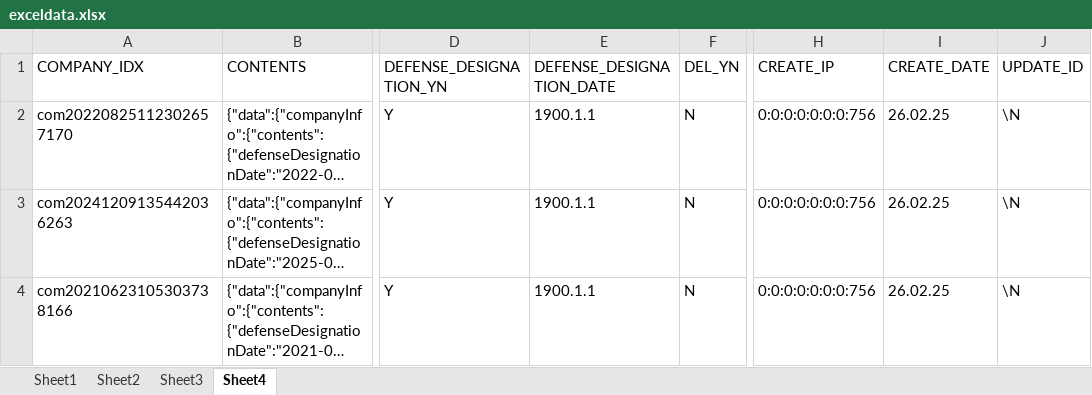
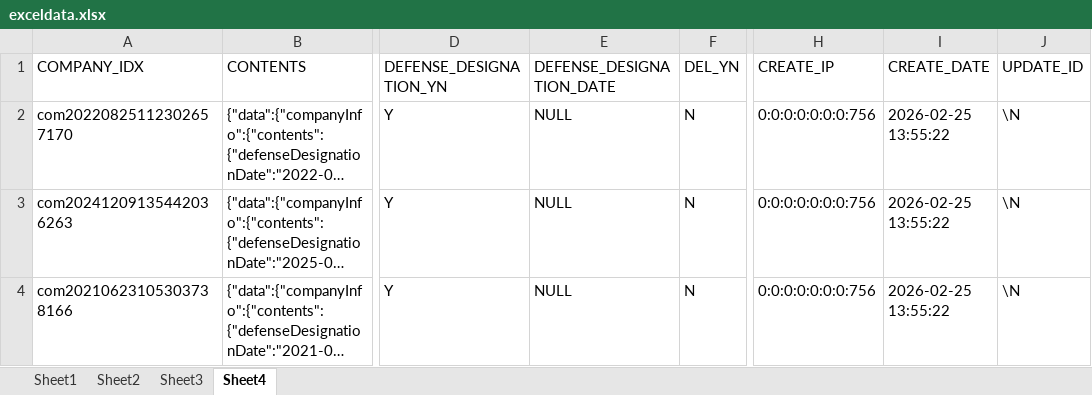
Before and after one commit to suho149/ExcelToJsonConverterEx, an Excel workbook: src/main/resources/excel/exceldata.xlsx, sheet Sheet4, drawn as a sheet; only a part is shown, gaps mark what is left out; long unchanged cells end in …; values as stored, in another font and other column widths than the file's, no borders; the diff names each change by its address in the sheet, - before the commit and + after, or states it on an @@ line.

Commit message:
feat: sheet4의 DEFENSE_DESIGNATION_DATE도 NULL로 나오게 수정

```diff
--- a/src/main/resources/excel/exceldata.xlsx (sheet Sheet4)
+++ b/src/main/resources/excel/exceldata.xlsx (sheet Sheet4)
-E2:E4 (DEFENSE_DESIGNATION_DATE): 1900.1.1
+E2:E4 (DEFENSE_DESIGNATION_DATE): NULL
-I2:I4 (CREATE_DATE): 26.02.25
+I2:I4 (CREATE_DATE): 2026-02-25 13:55:22
```
Also changed, not shown: 1 other file.
